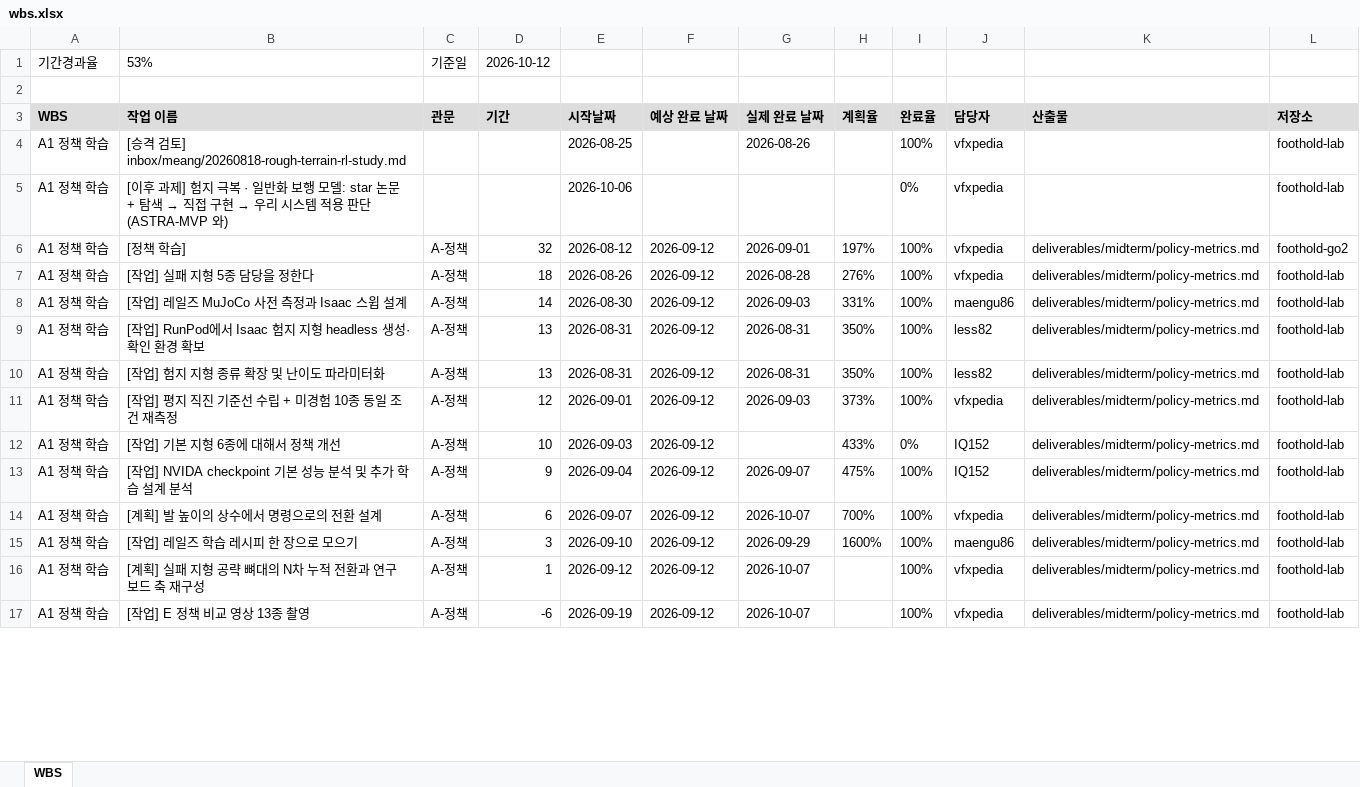
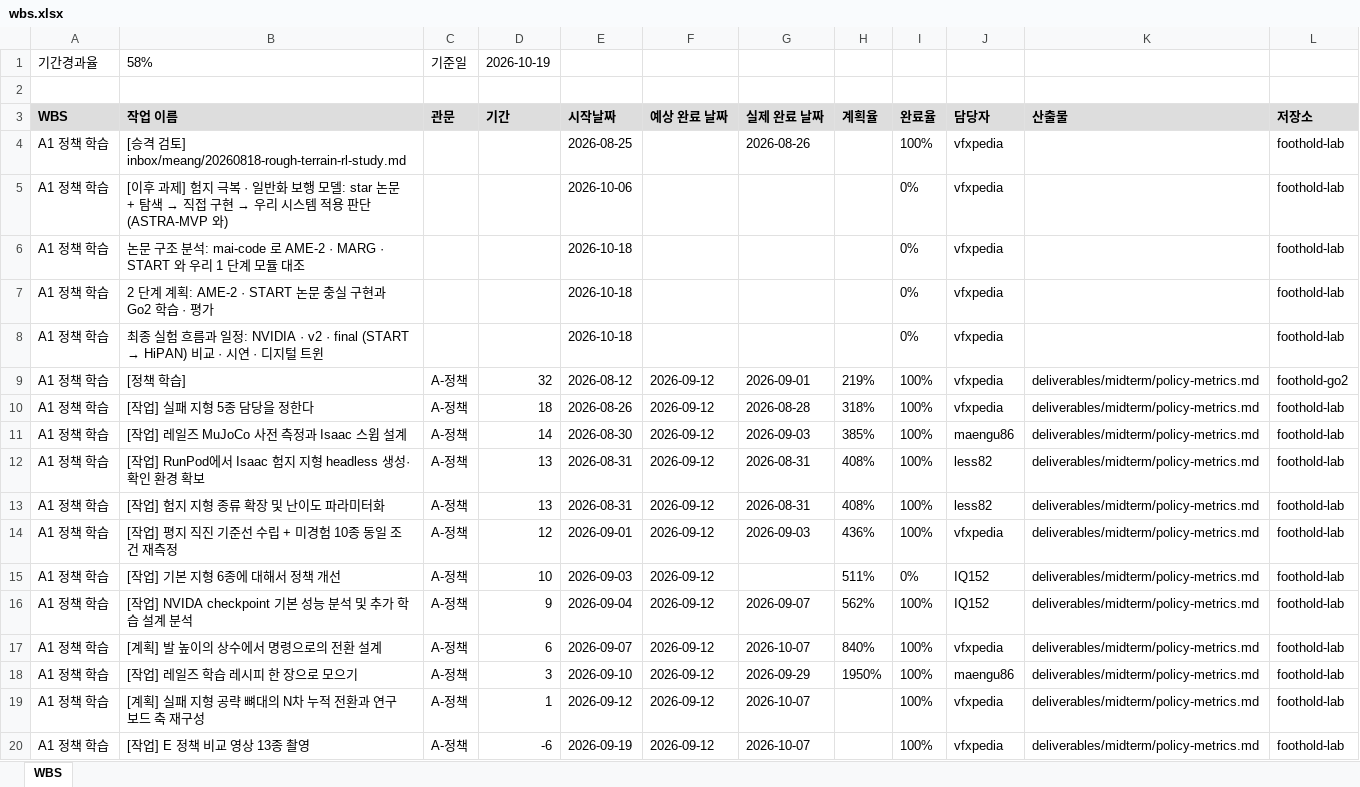
Before and after one commit to foothold-project/foothold-lab, an Excel workbook: deliverables/plan/wbs.xlsx, sheet WBS, drawn as a sheet; only a part is shown; values as stored, in another font and other column widths than the file's, no borders; addresses are those after the commit; the diff covers the shown part only; the diff names each change by its address in the sheet, - before the commit and + after, or states it on an @@ line.

```diff
--- a/deliverables/plan/wbs.xlsx (sheet WBS)
+++ b/deliverables/plan/wbs.xlsx (sheet WBS)
-B1 (작업 이름): 53%
+B1 (작업 이름): 58%
-D1 (기간): 2026-10-12
+D1 (기간): 2026-10-19
+row 6: A1 정책 학습 | 논문 구조 분석: mai-code 로 AME-2 · MARG · START 와 우리 1 단계 모듈 대조 |  |  | 2026-10-18 |  |  |  | 0% | vfxpedia |  | foothold-lab
+row 7: A1 정책 학습 | 2 단계 계획: AME-2 · START 논문 충실 구현과 Go2 학습 · 평가 |  |  | 2026-10-18 |  |  |  | 0% | vfxpedia |  | foothold-lab
+row 8: A1 정책 학습 | 최종 실험 흐름과 일정: NVIDIA · v2 · final (START → HiPAN) 비교 · 시연 · 디지털 트윈 |  |  | 2026-10-18 |  |  |  | 0% | vfxpedia |  | foothold-lab
-H9 (계획율): 197%
+H9 (계획율): 219%
-H10 (계획율): 276%
+H10 (계획율): 318%
-H11 (계획율): 331%
+H11 (계획율): 385%
-H12:H13 (계획율): 350%
+H12:H13 (계획율): 408%
-H14 (계획율): 373%
+H14 (계획율): 436%
-H15 (계획율): 433%
+H15 (계획율): 511%
-H16 (계획율): 475%
+H16 (계획율): 562%
-H17 (계획율): 700%
+H17 (계획율): 840%
-H18 (계획율): 1600%
+H18 (계획율): 1950%
```
Also changed, not shown: 2 added rows, 5 removed rows and 182 edited cells elsewhere in this sheet.
